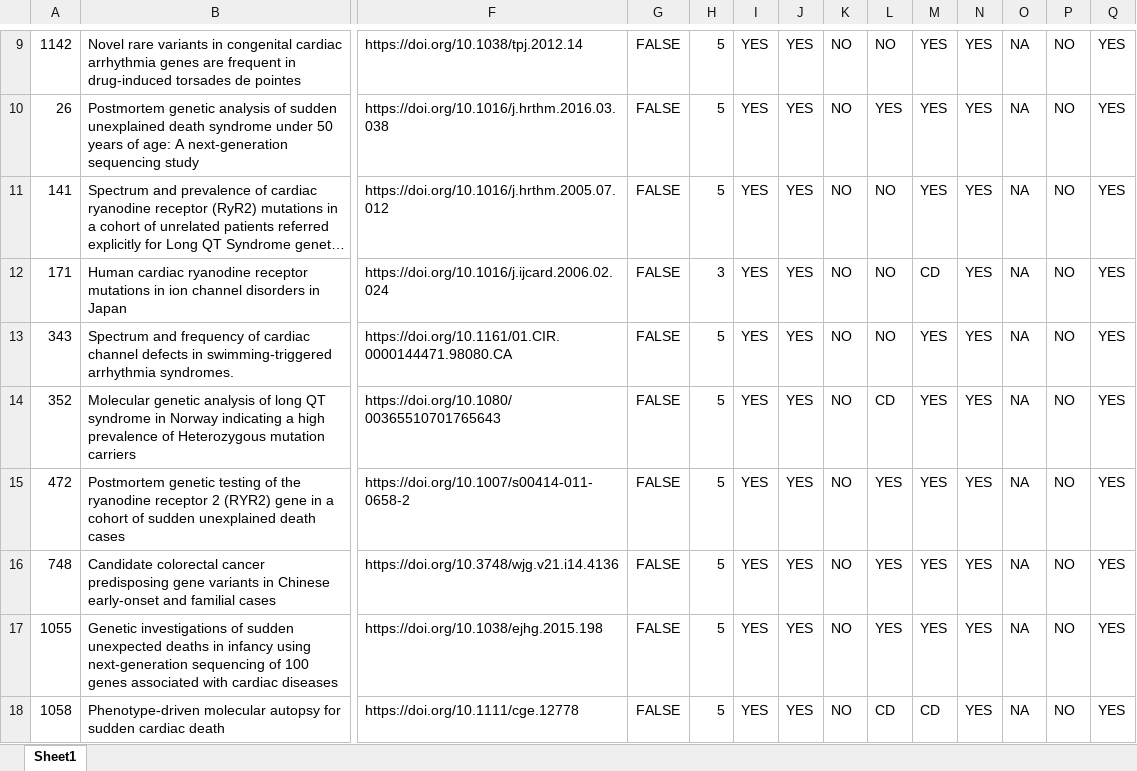
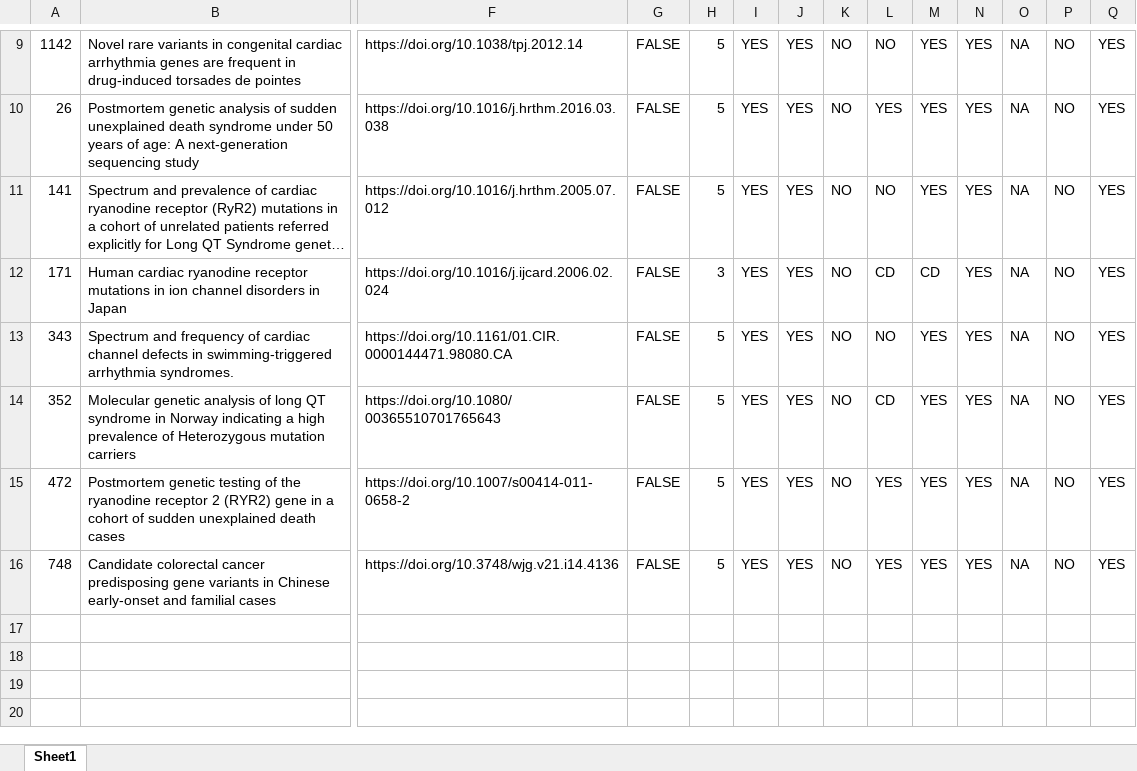
Before and after one commit to alexdaiii/cpvt_database_analysis, an Excel workbook: analysis/data_commit/rob_analysis/rob_case_control.xlsx, sheet Sheet1, drawn as a sheet; only a part is shown, gaps mark what is left out; long unchanged cells end in …; values as stored, in another font and other column widths than the file's, no borders; rows hold the shown columns only; the diff names each change by its address in the sheet, - before the commit and + after, or states it on an @@ line.

```diff
--- a/analysis/data_commit/rob_analysis/rob_case_control.xlsx (sheet Sheet1)
+++ b/analysis/data_commit/rob_analysis/rob_case_control.xlsx (sheet Sheet1)
-L12: NO
+L12: CD
-row 17: 1055 | Genetic investigations of sudden unexpected deaths in infancy using next-generation sequencing of 100 genes associated with cardiac diseases | https://doi.org/10.1038/ejhg.2015.198 | FALSE | 5 | YES | YES | NO | YES | YES | YES | NA | NO | YES
-row 18: 1058 | Phenotype-driven molecular autopsy for sudden cardiac death | https://doi.org/10.1111/cge.12778 | FALSE | 5 | YES | YES | NO | CD | CD | YES | NA | NO | YES
```
Also changed, not shown: analysis/data_commit/rob_analysis/others.xlsx, analysis/data_commit/rob_analysis/rob_case_series.xlsx, 18 other files.
